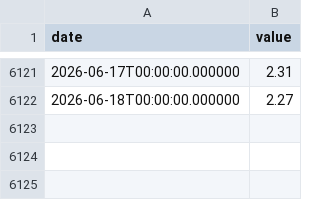
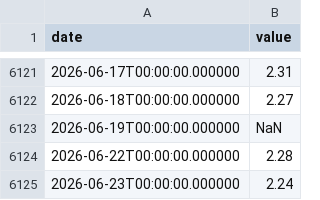
Before and after one commit to fartbagxp/economics, a CSV file: data/raw/t5yie.csv, drawn as a sheet; only a part is shown, gaps mark what is left out.

```diff
--- a/data/raw/t5yie.csv
+++ b/data/raw/t5yie.csv
@@ -6122 +6122,4 @@ date,value
 2026-06-18T00:00:00.000000,2.27
+2026-06-19T00:00:00.000000,NaN
+2026-06-22T00:00:00.000000,2.28
+2026-06-23T00:00:00.000000,2.24
```
Also changed, not shown: data/raw/t10yie.csv, 2 other files.
